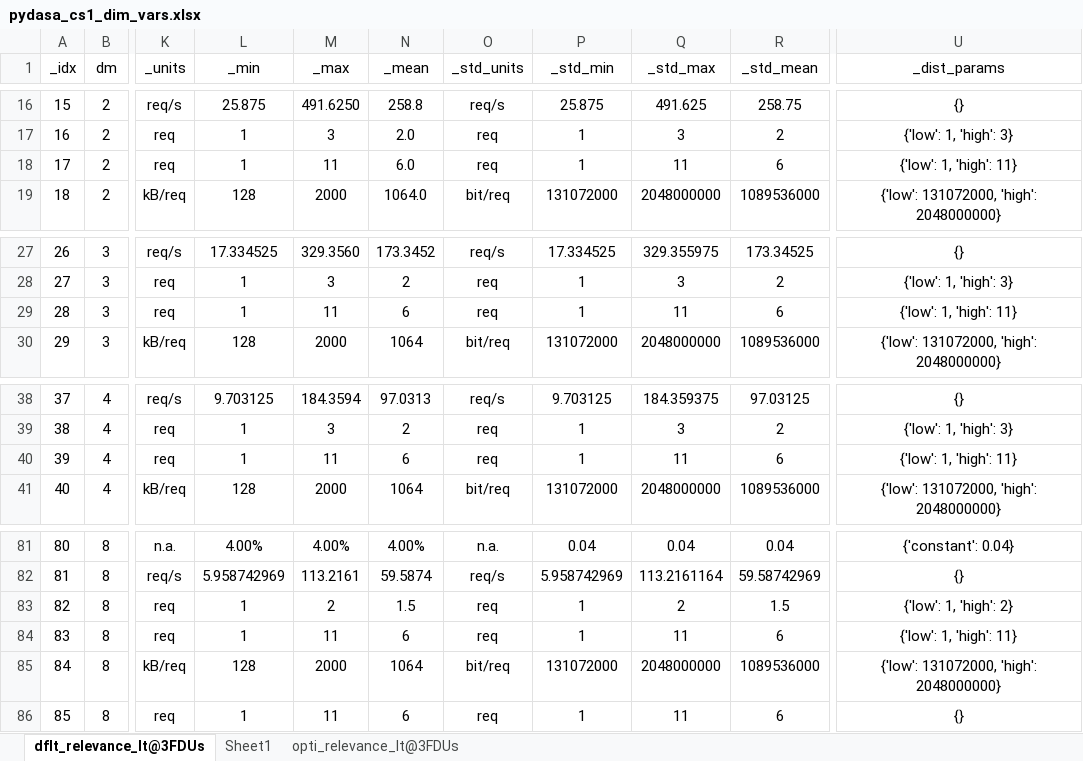
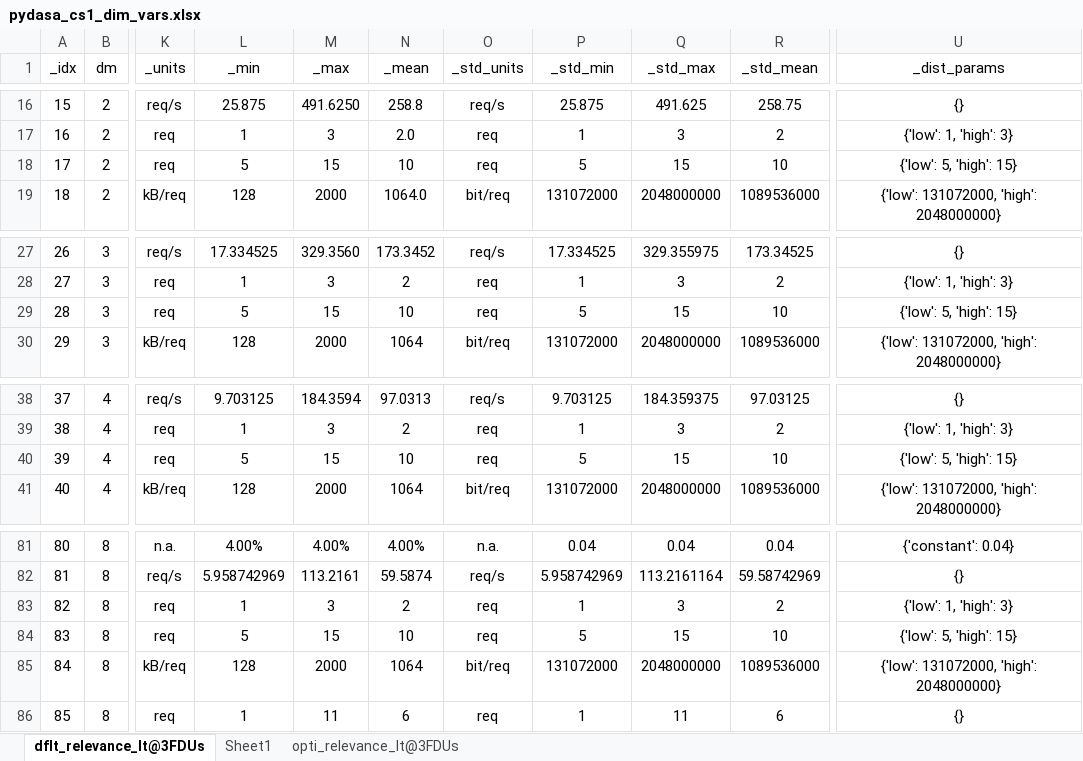
Before and after one commit to DASA-Design/PyDASA-CS1-TAS, an Excel workbook: assets/cs1/sheet/pydasa_cs1_dim_vars.xlsx, sheet dflt_relevance_lt@3FDUs, drawn as a sheet; only a part is shown, gaps mark what is left out; values as stored, in another font and other column widths than the file's, no borders; table styles not drawn; the diff covers the shown part only; the diff names each change by its address in the sheet, - before the commit and + after, or states it on an @@ line.

Commit message:
Update analytical metrics CSV files with revised values
- Modified delta_analytical_net_metrics.csv to reflect updated net metrics.
- Adjusted delta_analytical_node_metrics.csv with new node metrics, including changes to lambda, mu, and throughput values.
- Revised dflt_analytical_net_metrics.csv to include updated average metrics and node metrics for consistency.

```diff
--- a/assets/cs1/sheet/pydasa_cs1_dim_vars.xlsx (sheet dflt_relevance_lt@3FDUs)
+++ b/assets/cs1/sheet/pydasa_cs1_dim_vars.xlsx (sheet dflt_relevance_lt@3FDUs)
-L18 (_min): 1
+L18 (_min): 5
-M18 (_max): 11
+M18 (_max): 15
-N18 (_mean): 6.0
+N18 (_mean): 10
-P18 (_std_min): 1
+P18 (_std_min): 5
-Q18 (_std_max): 11
+Q18 (_std_max): 15
-R18 (_std_mean): 6
+R18 (_std_mean): 10
-U18 (_dist_params): {'low': 1, 'high': 11}
+U18 (_dist_params): {'low': 5, 'high': 15}
-L29 (_min): 1
+L29 (_min): 5
-M29 (_max): 11
+M29 (_max): 15
-N29 (_mean): 6
+N29 (_mean): 10
-P29 (_std_min): 1
+P29 (_std_min): 5
-Q29 (_std_max): 11
+Q29 (_std_max): 15
-R29 (_std_mean): 6
+R29 (_std_mean): 10
-U29 (_dist_params): {'low': 1, 'high': 11}
+U29 (_dist_params): {'low': 5, 'high': 15}
-L40 (_min): 1
+L40 (_min): 5
-M40 (_max): 11
+M40 (_max): 15
-N40 (_mean): 6
+N40 (_mean): 10
-P40 (_std_min): 1
+P40 (_std_min): 5
-Q40 (_std_max): 11
+Q40 (_std_max): 15
-R40 (_std_mean): 6
+R40 (_std_mean): 10
-U40 (_dist_params): {'low': 1, 'high': 11}
+U40 (_dist_params): {'low': 5, 'high': 15}
-M83 (_max): 2
+M83 (_max): 3
-N83 (_mean): 1.5
+N83 (_mean): 2
-Q83 (_std_max): 2
+Q83 (_std_max): 3
-R83 (_std_mean): 1.5
+R83 (_std_mean): 2
-U83 (_dist_params): {'low': 1, 'high': 2}
+U83 (_dist_params): {'low': 1, 'high': 3}
-L84 (_min): 1
+L84 (_min): 5
-M84 (_max): 11
+M84 (_max): 15
-N84 (_mean): 6
+N84 (_mean): 10
-P84 (_std_min): 1
+P84 (_std_min): 5
-Q84 (_std_max): 11
+Q84 (_std_max): 15
-R84 (_std_mean): 6
+R84 (_std_mean): 10
-U84 (_dist_params): {'low': 1, 'high': 11}
+U84 (_dist_params): {'low': 5, 'high': 15}
```
Also changed, not shown: 73 edited cells elsewhere in this sheet, 6 other files.
